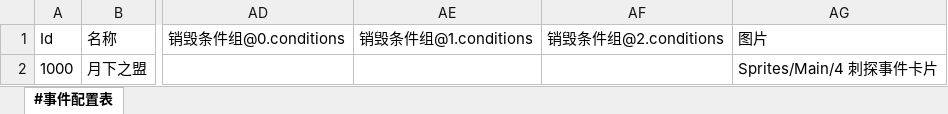
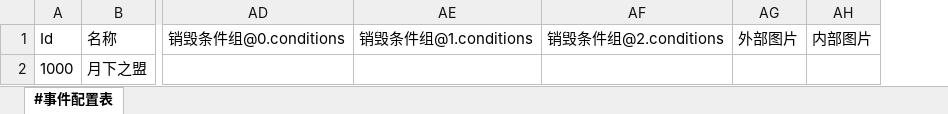
Before and after one commit to RadiumLZhang/Free-Casonry, an Excel workbook: ExcelConfig/pbjson/excel/事件配置表.xlsx, sheet #事件配置表, drawn as a sheet; only a part is shown, gaps mark what is left out; values as stored, in another font and other column widths than the file's, no borders; removed rows and columns are numbered as before the commit, all else as after; the diff names each change by its address in the sheet, - before the commit and + after, or states it on an @@ line.

```diff
--- a/ExcelConfig/pbjson/excel/事件配置表.xlsx (sheet #事件配置表)
+++ b/ExcelConfig/pbjson/excel/事件配置表.xlsx (sheet #事件配置表)
-column AG (图片), row 2: Sprites/Main/4 刺探事件卡片
+column AG (外部图片), empty
+column AH (内部图片), empty
```
Also changed, not shown: ExcelConfig/pbjson/excel/突发事件信息表.xlsx, 1 other file.
